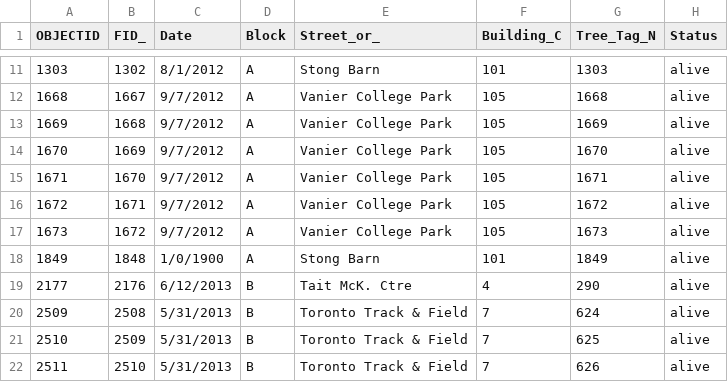
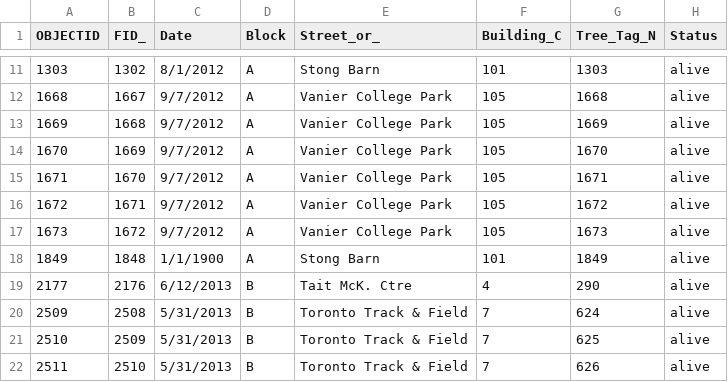
Before and after one commit to jennabraun/Campus_trees_project, a CSV file: data/tree_sub.csv, drawn as a sheet; only a part is shown, gaps mark what is left out; the diff names each change by its address in the sheet, - before the commit and + after, or states it on an @@ line.

```diff
--- a/data/tree_sub.csv
+++ b/data/tree_sub.csv
-C18 (Date): 1/0/1900
+C18 (Date): 1/1/1900
```
Also changed, not shown: 2 other files.
